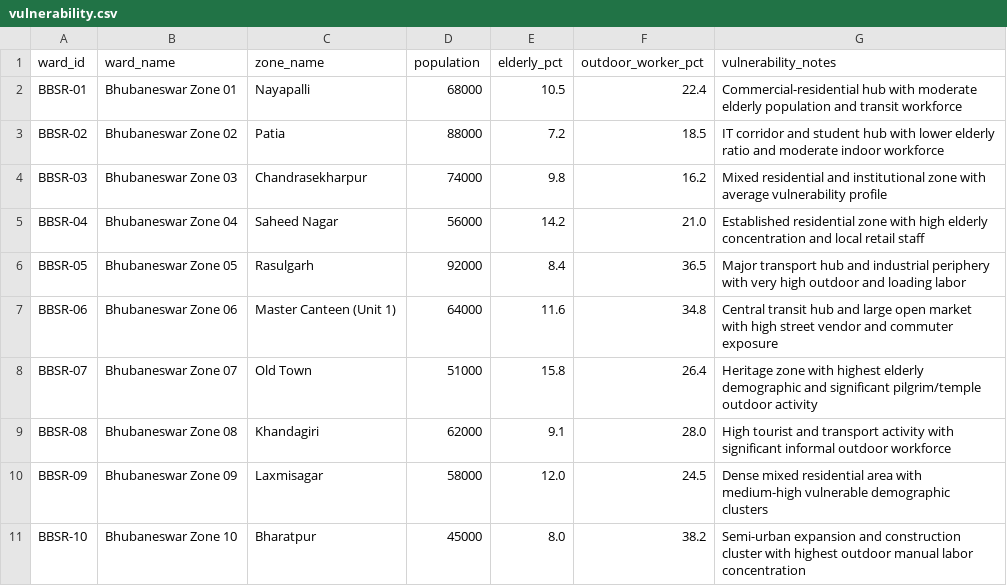
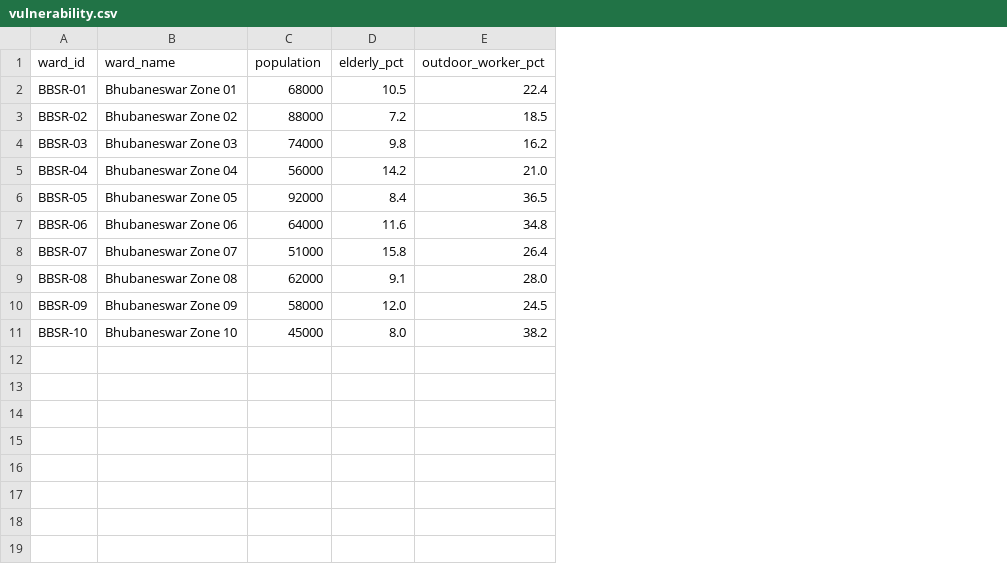
Before and after one commit to saptarshisaha07/SIH-Heat_Wave_Early_Warning, a CSV file: backend/data/vulnerability.csv, drawn as a sheet; the diff names each change by its address in the sheet, - before the commit and + after, or states it on an @@ line.

Commit message:
feat(vulnerability): create vulnerability CSV and Task 03 documentation

```diff
--- a/backend/data/vulnerability.csv
+++ b/backend/data/vulnerability.csv
-column C (zone_name), rows 2-11: Nayapalli | Patia | Chandrasekharpur | Saheed Nagar | Rasulgarh | Master Canteen (Unit 1) | Old Town | Khandagiri | Laxmisagar | Bharatpur
-column G (vulnerability_notes), rows 2-11: Commercial-residential hub with moderate elderly population and transit workforce | IT corridor and student hub with lower elderly ratio and moderate indoor workforce | Mixed residential and institutional zone with average vulnerability profile | Established residential zone with high elderly concentration and local retail staff | Major transport hub and industrial periphery with very high outdoor and loading labor | Central transit hub and large open market with high street vendor and commuter exposure | Heritage zone with highest elderly demographic and significant pilgrim/temple outdoor activity | High tourist and transport activity with significant informal outdoor workforce | Dense mixed residential area with medium-high vulnerable demographic clusters | Semi-urban expansion and construction cluster with highest outdoor manual labor concentration
```
Also changed, not shown: 1 other file.
